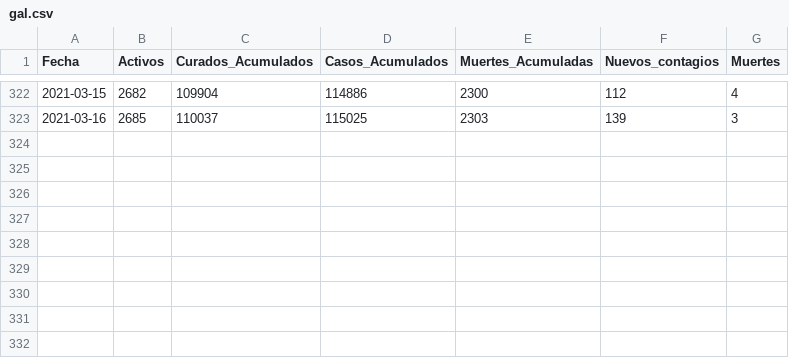
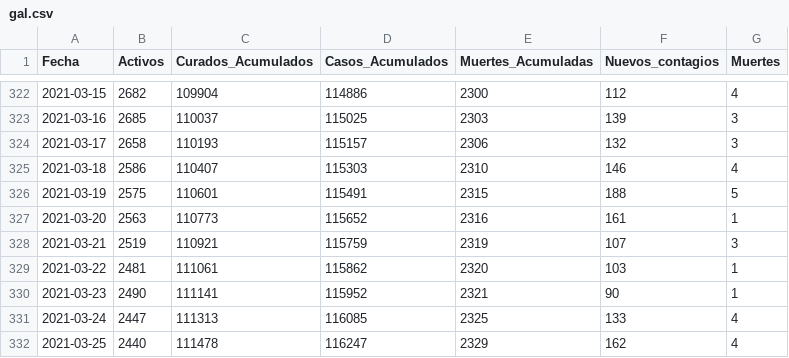
Before and after one commit to rvazquezv/COVID, a CSV file: gal.csv, drawn as a sheet; only a part is shown, gaps mark what is left out.

Commit message:
Update gal.csv
Up to date 25-03-2021

```diff
--- a/gal.csv
+++ b/gal.csv
@@ -323 +323,10 @@ Fecha,Activos,Curados_Acumulados,Casos_Acumulados,Muertes_Acumuladas,Nuevos_cont
 2021-03-16,2685,110037,115025,2303,139,3
+2021-03-17,2658,110193,115157,2306,132,3
+2021-03-18,2586,110407,115303,2310,146,4
+2021-03-19,2575,110601,115491,2315,188,5
+2021-03-20,2563,110773,115652,2316,161,1
+2021-03-21,2519,110921,115759,2319,107,3
+2021-03-22,2481,111061,115862,2320,103,1
+2021-03-23,2490,111141,115952,2321,90,1
+2021-03-24,2447,111313,116085,2325,133,4
+2021-03-25,2440,111478,116247,2329,162,4
```
